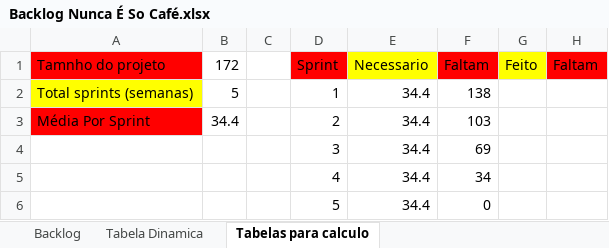
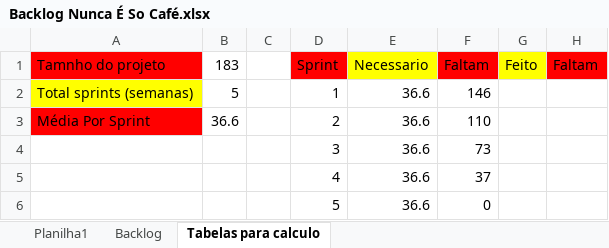
Before and after one commit to VagnerDiBenedetto/Nunca_E_So_Cafe, an Excel workbook: Documentação/Backlog Nunca É So Café.xlsx, sheet Tabelas para calculo, drawn as a sheet; values as stored, in another font and other column widths than the file's, no borders; removed rows and columns are numbered as before the commit, all else as after; the diff names each change by its address in the sheet, - before the commit and + after, or states it on an @@ line.

```diff
--- a/Documentação/Backlog Nunca É So Café.xlsx (sheet Tabelas para calculo)
+++ b/Documentação/Backlog Nunca É So Café.xlsx (sheet Tabelas para calculo)
-sheet tab: Tabela Dinamica
+sheet tab: Planilha1
-B1: 172
+B1: 183
-E2:E3 (Necessario): 34.4
+E2:E3 (Necessario): 36.6
-F2 (Faltam): 138
+F2 (Faltam): 146
-B3 (183): 34.4
+B3 (183): 36.6
-F3 (Faltam): 103
+F3 (Faltam): 110
-row 4:  |  |  | 3 | 34.4 | 69
-row 5:  |  |  | 4 | 34.4 | 34
+row 4:  |  |  | 3 | 36.6 | 73
+row 5:  |  |  | 4 | 36.6 | 37
-E6 (Necessario): 34.4
+E6 (Necessario): 36.6
```
Also changed, not shown: sheet Backlog, 7 other files.
